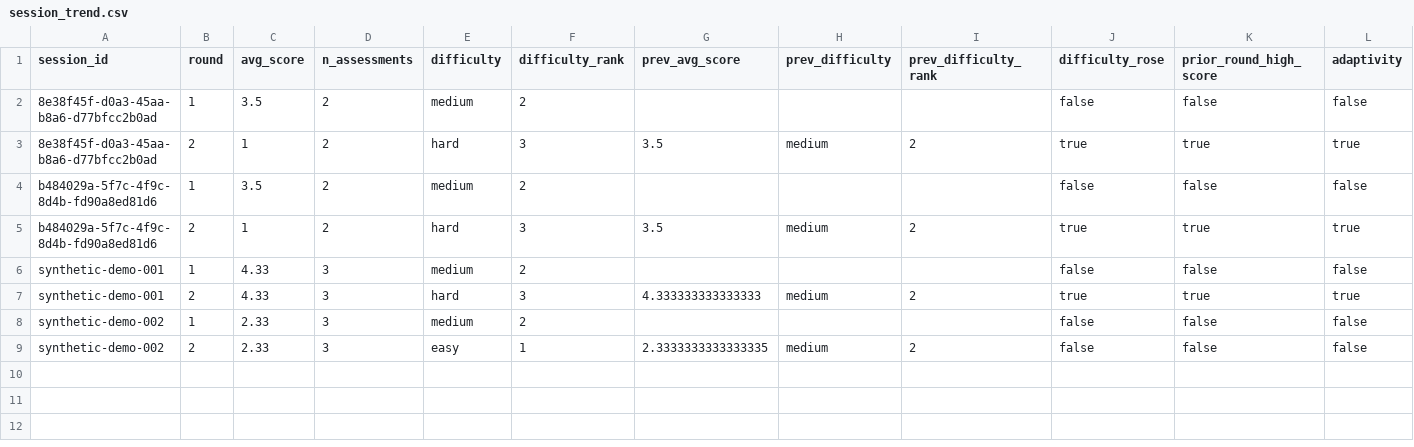
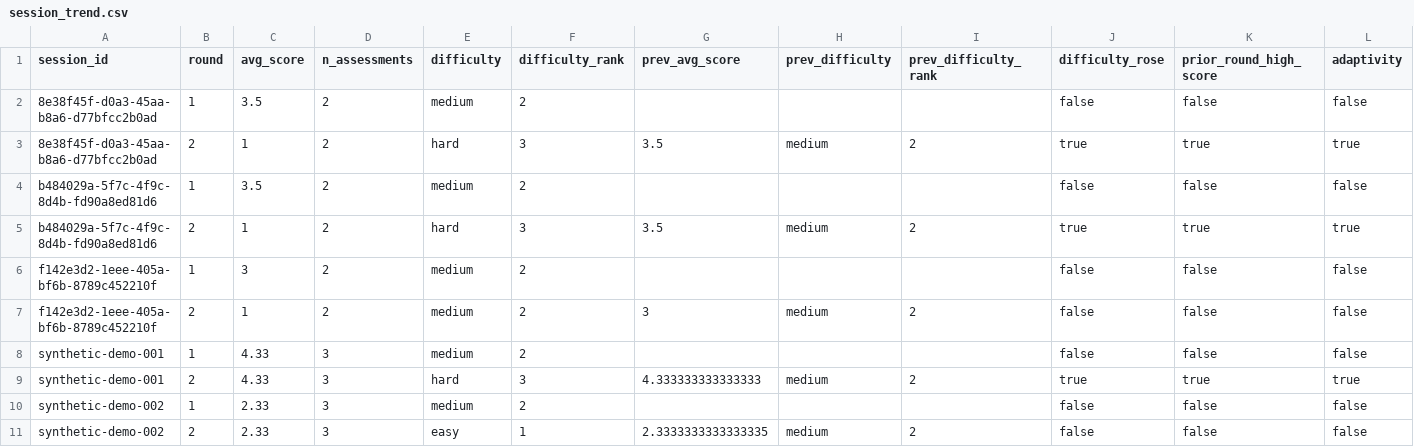
Before and after one commit to jazzsun000/ai-hiring-committee-arena, a CSV file: analytics/evidence/session_trend.csv, drawn as a sheet; the diff names each change by its address in the sheet, - before the commit and + after, or states it on an @@ line.

```diff
--- a/analytics/evidence/session_trend.csv
+++ b/analytics/evidence/session_trend.csv
+row 6: f142e3d2-1eee-405a-bf6b-8789c452210f | 1 | 3 | 2 | medium | 2 |  |  |  | false | false | false
+row 7: f142e3d2-1eee-405a-bf6b-8789c452210f | 2 | 1 | 2 | medium | 2 | 3 | medium | 2 | false | false | false
```
Also changed, not shown: analytics/evidence/agent_decisions.csv, analytics/evidence/answer_scores.csv, 13 other files.
